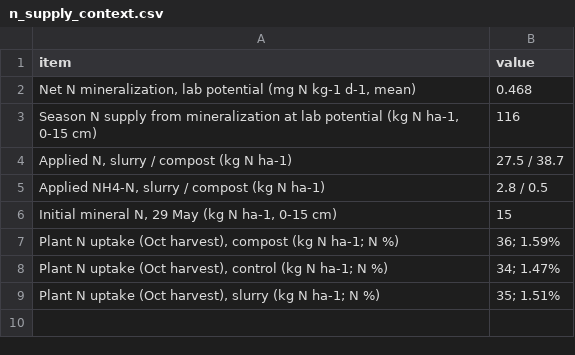
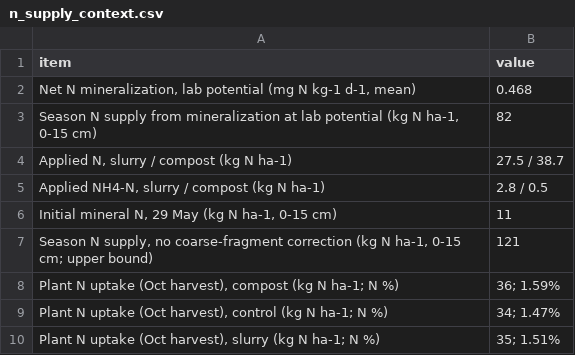
Before and after one commit to elizabethforbes/Churchtown-Dairy-Flux-experiment, a CSV file: output/tables/n_supply_context.csv, drawn as a sheet.

```diff
--- a/output/tables/n_supply_context.csv
+++ b/output/tables/n_supply_context.csv
@@ -2,6 +2,7 @@
 "Net N mineralization, lab potential (mg N kg-1 d-1, mean)","0.468"
-"Season N supply from mineralization at lab potential (kg N ha-1, 0-15 cm)","116"
+"Season N supply from mineralization at lab potential (kg N ha-1, 0-15 cm)","82"
 "Applied N, slurry / compost (kg N ha-1)","27.5 / 38.7"
 "Applied NH4-N, slurry / compost (kg N ha-1)","2.8 / 0.5"
-"Initial mineral N, 29 May (kg N ha-1, 0-15 cm)","15"
+"Initial mineral N, 29 May (kg N ha-1, 0-15 cm)","11"
+"Season N supply, no coarse-fragment correction (kg N ha-1, 0-15 cm; upper bound)","121"
 "Plant N uptake (Oct harvest),  compost  (kg N ha-1; N %)","36; 1.59%"
```
Also changed, not shown: 1 other file.
